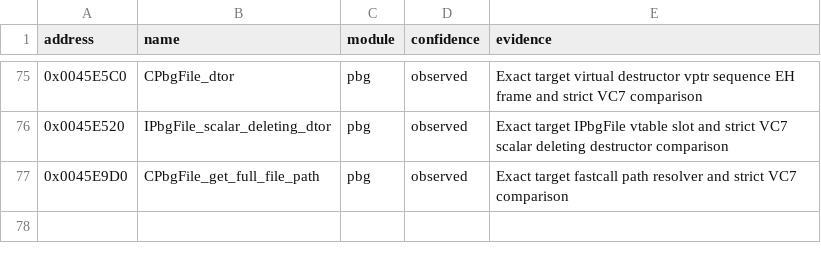
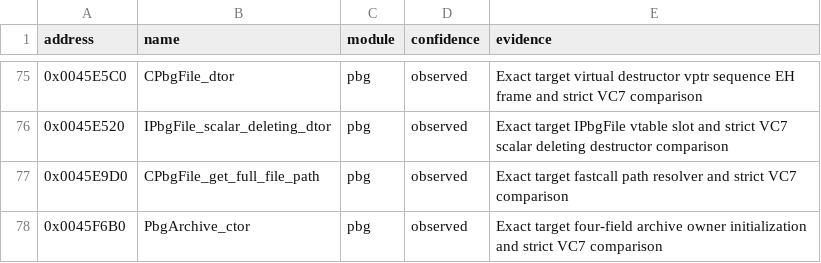
Before and after one commit to N0zoM1z0/th07, a CSV file: config/known-symbols.csv, drawn as a sheet; only a part is shown, gaps mark what is left out; the diff names each change by its address in the sheet, - before the commit and + after, or states it on an @@ line.

```diff
--- a/config/known-symbols.csv
+++ b/config/known-symbols.csv
+row 78: 0x0045F6B0 | PbgArchive_ctor | pbg | observed | Exact target four-field archive owner initialization and strict VC7 comparison
```
Also changed, not shown: config/functions.csv, 5 other files.
